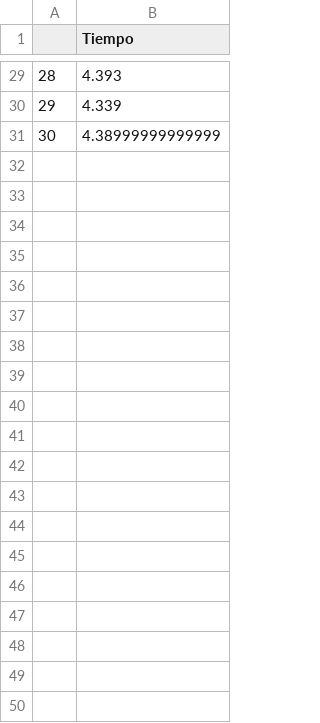
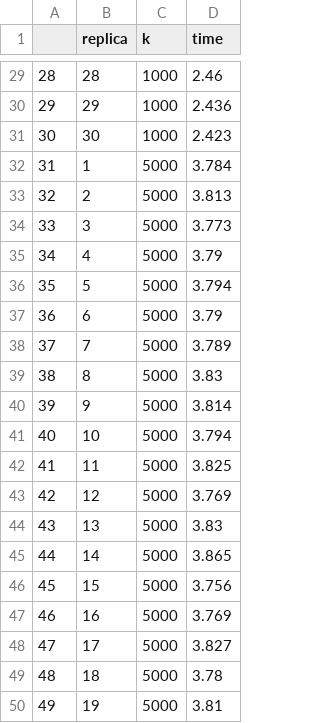
Before and after one commit to RParga/Parallel_R, a CSV file: Tarea_8/tiemposp.csv, drawn as a sheet; only a part is shown, gaps mark what is left out; removed rows and columns are numbered as before the commit, all else as after; the diff covers the shown part only; the diff names each change by its address in the sheet, - before the commit and + after, or states it on an @@ line.

```diff
--- a/Tarea_8/tiemposp.csv
+++ b/Tarea_8/tiemposp.csv
-column B (Tiempo), rows 29-31: 4.393 | 4.339 | 4.38999999999999
+column B (replica), rows 29-31: 28 | 29 | 30
+column C (k), rows 29-31: all 1000
+column D (time), rows 29-31: 2.46 | 2.436 | 2.423
+row 32: 31 | 1 | 5000 | 3.784
+row 33: 32 | 2 | 5000 | 3.813
+row 34: 33 | 3 | 5000 | 3.773
+row 35: 34 | 4 | 5000 | 3.79
+row 36: 35 | 5 | 5000 | 3.794
+row 37: 36 | 6 | 5000 | 3.79
+row 38: 37 | 7 | 5000 | 3.789
+row 39: 38 | 8 | 5000 | 3.83
+row 40: 39 | 9 | 5000 | 3.814
+row 41: 40 | 10 | 5000 | 3.794
+row 42: 41 | 11 | 5000 | 3.825
+row 43: 42 | 12 | 5000 | 3.769
+row 44: 43 | 13 | 5000 | 3.83
+row 45: 44 | 14 | 5000 | 3.865
+row 46: 45 | 15 | 5000 | 3.756
+row 47: 46 | 16 | 5000 | 3.769
+row 48: 47 | 17 | 5000 | 3.827
+row 49: 48 | 18 | 5000 | 3.78
+row 50: 49 | 19 | 5000 | 3.81
```
Also changed, not shown: 11 added rows elsewhere in this file, 2 other files.
